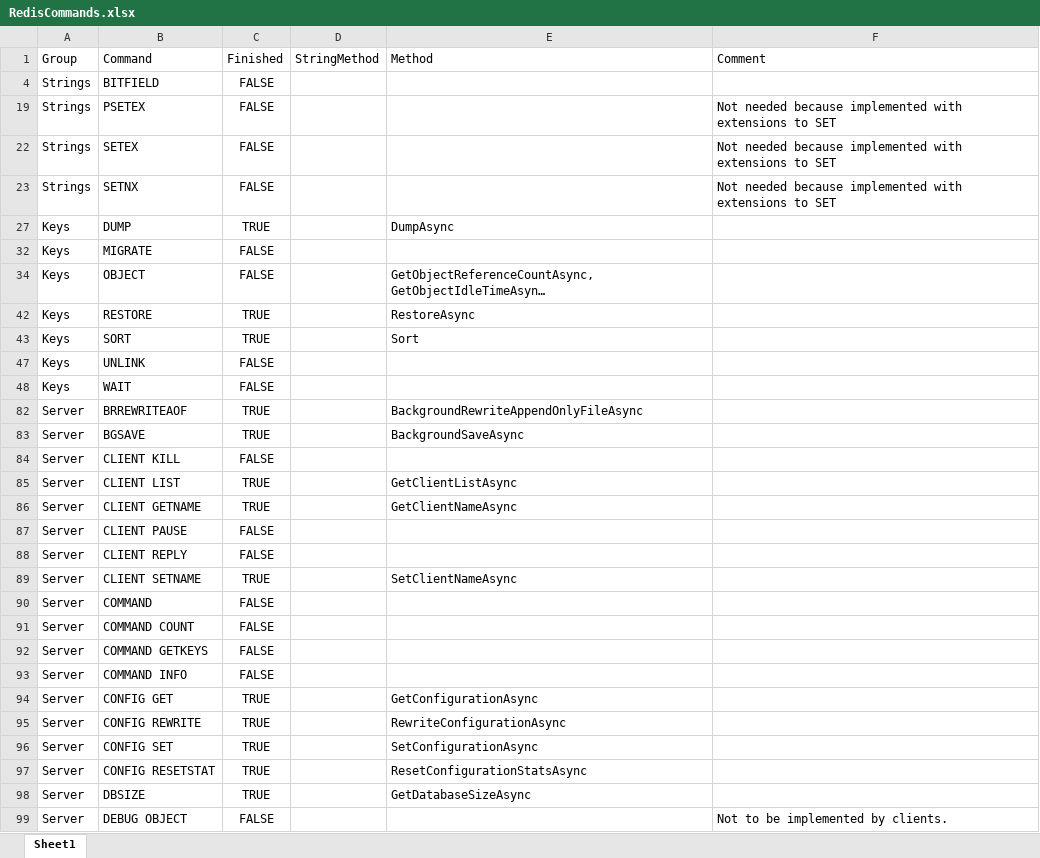
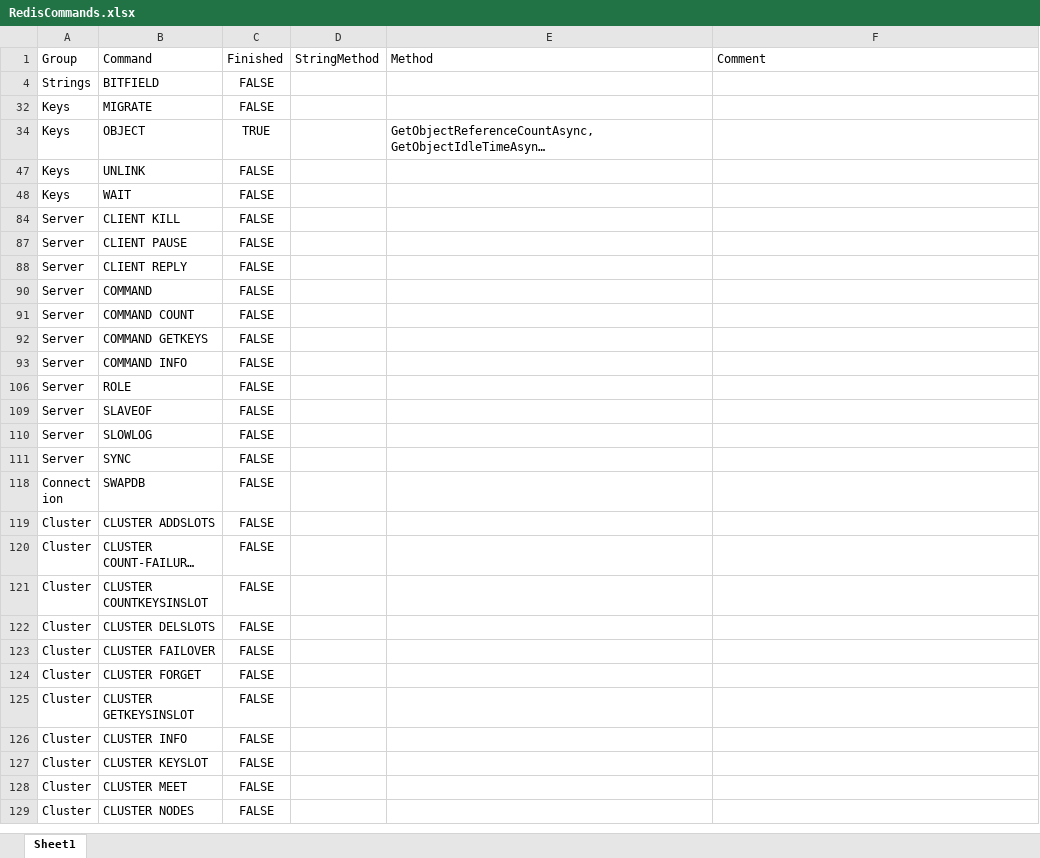
Before and after one commit to cleverguy25/Redis.NetCore, an Excel workbook: RedisCommands.xlsx, sheet Sheet1, drawn as a sheet; only a part is shown; the shorter side is filled out with more unchanged rows; long unchanged cells end in …; values as stored, in another font and other column widths than the file's, no borders; the diff covers the shown part only; the diff names each change by its address in the sheet, - before the commit and + after, or states it on an @@ line.

```diff
--- a/RedisCommands.xlsx (sheet Sheet1)
+++ b/RedisCommands.xlsx (sheet Sheet1)
-row 19: Strings | PSETEX | FALSE |  |  | Not needed because implemented with extensions to SET
-row 22: Strings | SETEX | FALSE |  |  | Not needed because implemented with extensions to SET
-row 23: Strings | SETNX | FALSE |  |  | Not needed because implemented with extensions to SET
@@ row 27 hidden: Keys | DUMP | TRUE |  | DumpAsync @@
-C34: FALSE
+C34: TRUE
@@ row 42 hidden: Keys | RESTORE | TRUE |  | RestoreAsync @@
@@ row 43 hidden: Keys | SORT | TRUE |  | Sort @@
@@ row 82 hidden: Server | BRREWRITEAOF | TRUE |  | BackgroundRewriteAppendOnlyFileAsync @@
@@ row 83 hidden: Server | BGSAVE | TRUE |  | BackgroundSaveAsync @@
@@ row 85 hidden: Server | CLIENT LIST | TRUE |  | GetClientListAsync @@
@@ row 86 hidden: Server | CLIENT GETNAME | TRUE |  | GetClientNameAsync @@
@@ row 89 hidden: Server | CLIENT SETNAME | TRUE |  | SetClientNameAsync @@
@@ row 94 hidden: Server | CONFIG GET | TRUE |  | GetConfigurationAsync @@
@@ row 95 hidden: Server | CONFIG REWRITE | TRUE |  | RewriteConfigurationAsync @@
@@ row 96 hidden: Server | CONFIG SET | TRUE |  | SetConfigurationAsync @@
@@ row 97 hidden: Server | CONFIG RESETSTAT | TRUE |  | ResetConfigurationStatsAsync @@
@@ row 98 hidden: Server | DBSIZE | TRUE |  | GetDatabaseSizeAsync @@
-row 99: Server | DEBUG OBJECT | FALSE |  |  | Not to be implemented by clients.
```
Also changed, not shown: 3 removed rows, 6 hidden or unhidden rows and 8 edited cells elsewhere in this sheet, hidden cells, 8 other files.
